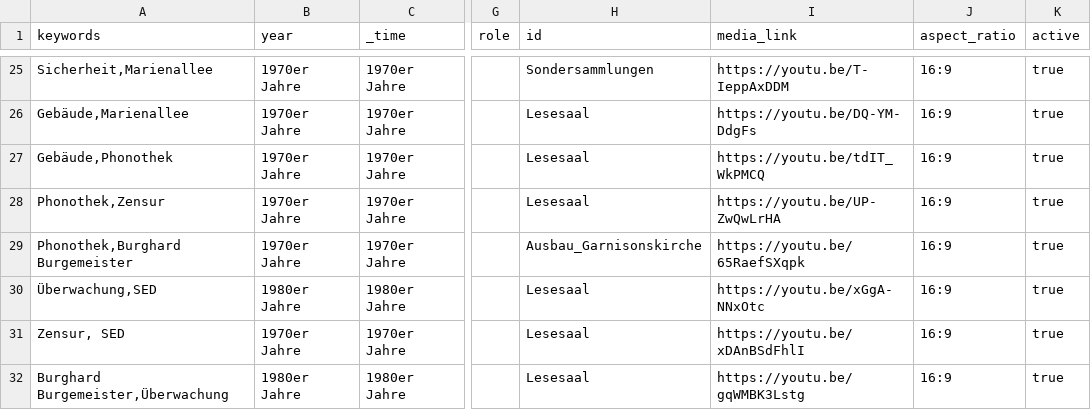
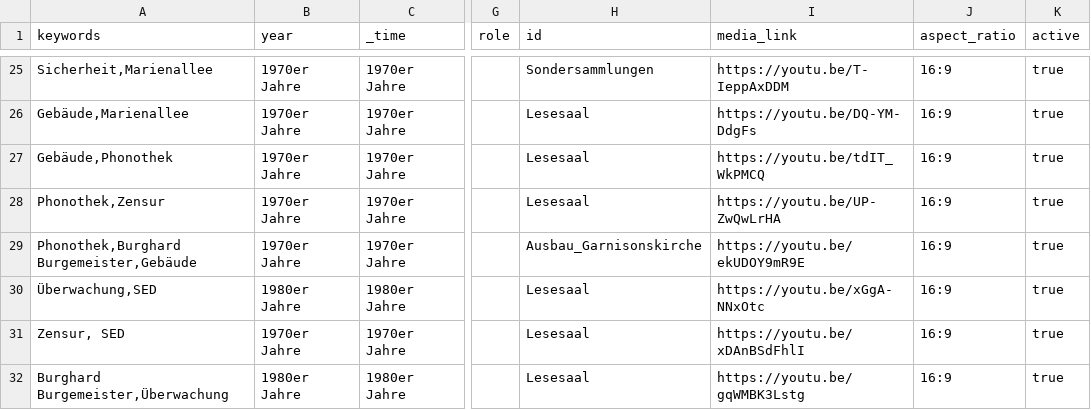
Before and after one commit to robertcornelisschuppe/Erinnerungen-an-die-SLB, a CSV file: data.csv, drawn as a sheet; only a part is shown, gaps mark what is left out; the diff names each change by its address in the sheet, - before the commit and + after, or states it on an @@ line.

Commit message:
Update data.csv

```diff
--- a/data.csv
+++ b/data.csv
-A29 (keywords): Phonothek,Burghard Burgemeister
+A29 (keywords): Phonothek,Burghard Burgemeister,Gebäude
-I29 (media_link): https://youtu.be/65RaefSXqpk
+I29 (media_link): https://youtu.be/ekUDOY9mR9E
```
